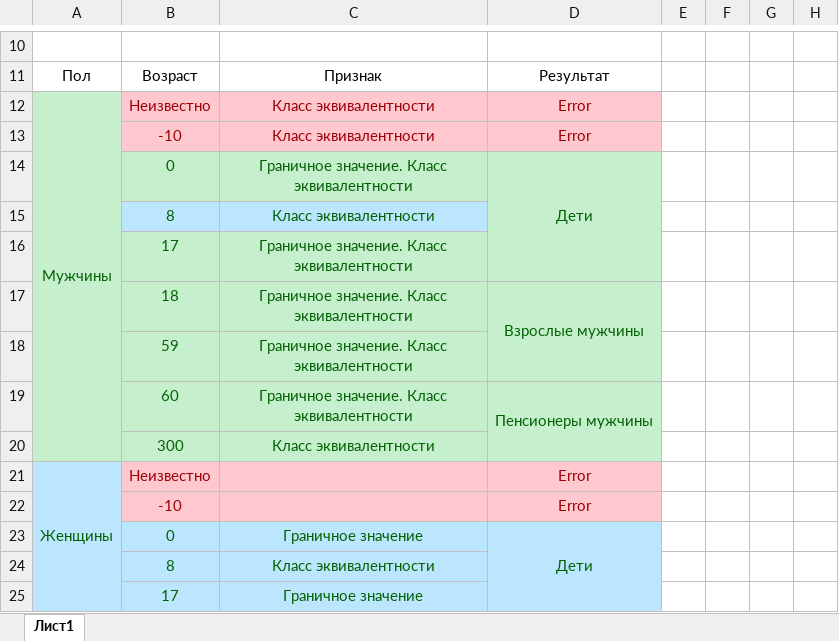
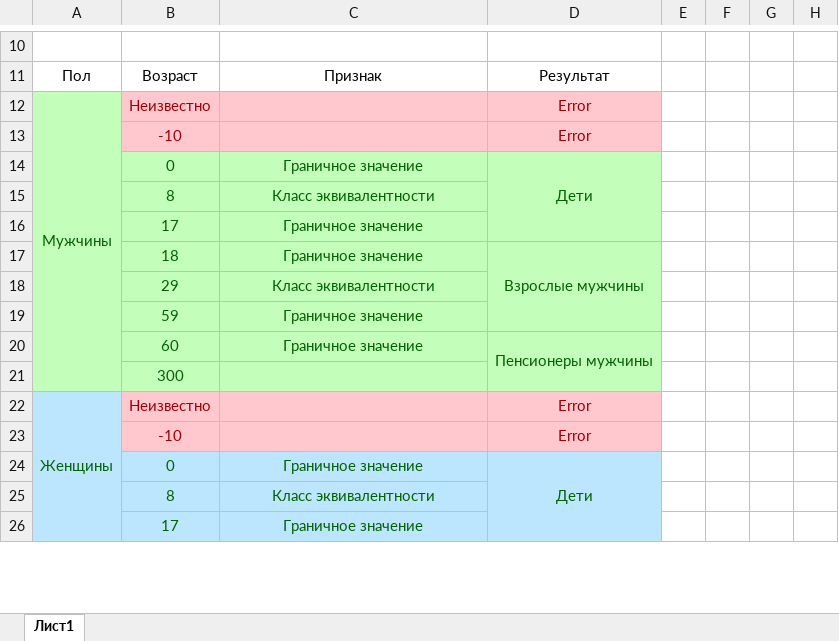
Before and after one commit to velzevelt/rtk-js, an Excel workbook: pr-8/pr-8.xlsm, sheet Лист1, drawn as a sheet; only a part is shown, gaps mark what is left out; values as stored, in another font and other column widths than the file's, no borders; addresses are those after the commit; rows hold the shown columns only; the diff names each change by its address in the sheet, - before the commit and + after, or states it on an @@ line.

```diff
--- a/pr-8/pr-8.xlsm (sheet Лист1)
+++ b/pr-8/pr-8.xlsm (sheet Лист1)
-C12:C13: Класс эквивалентности
+C12:C13: (empty)
-C14: Граничное значение. Класс эквивалентности
+C14: Граничное значение
-B15:C15 fill: #BBE6FE
+B15:C15 fill: #C4FEBB
-C16:C17: Граничное значение. Класс эквивалентности
+C16:C17: Граничное значение
+row 18:  | 29 | Класс эквивалентности
-C19:C20: Граничное значение. Класс эквивалентности
+C19:C20: Граничное значение
-C21: Класс эквивалентности
+C21: (empty)
```
